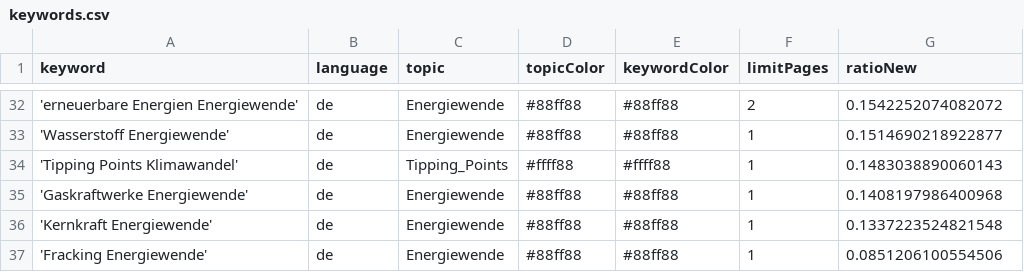
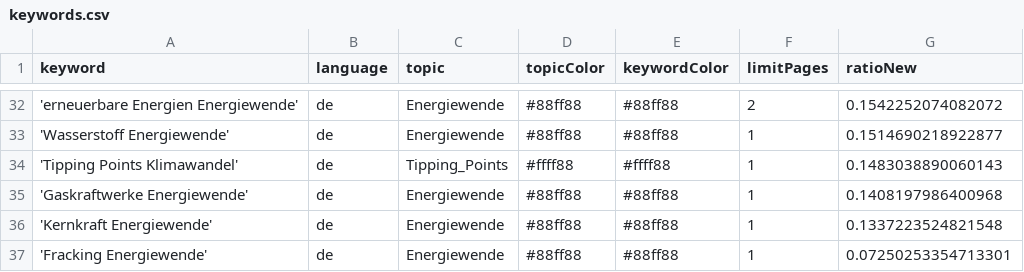
Before and after one commit to daschu83-news/energyIsComing, a CSV file: keywords.csv, drawn as a sheet; only a part is shown, gaps mark what is left out.

Commit message:
Commit from GitHub Actions (harvest:0.0)

```diff
--- a/keywords.csv
+++ b/keywords.csv
@@ -36,2 +36,2 @@ keyword,language,topic,topicColor,keywordColor,limitPages,ratioNew
 'Kernkraft Energiewende',de,Energiewende,#88ff88,#88ff88,1,0.1337223524821548
-'Fracking Energiewende',de,Energiewende,#88ff88,#88ff88,1,0.0851206100554506
+'Fracking Energiewende',de,Energiewende,#88ff88,#88ff88,1,0.07250253354713301
```
